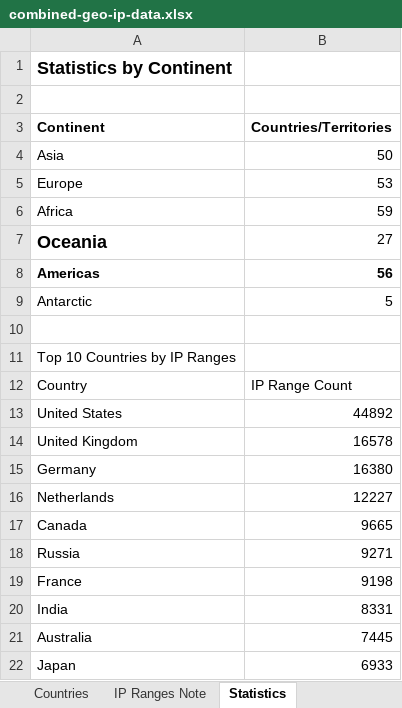
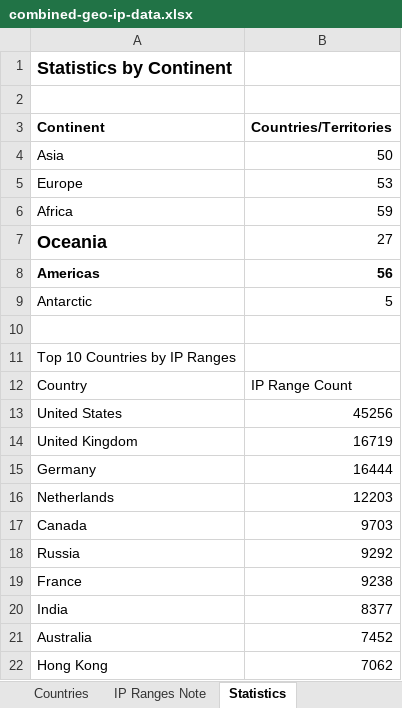
Before and after one commit to Fog3211/geo-ip-generator, an Excel workbook: data/combined-geo-ip-data.xlsx, sheet Statistics, drawn as a sheet; values as stored, in another font and other column widths than the file's, no borders; removed rows and columns are numbered as before the commit, all else as after; the diff names each change by its address in the sheet, - before the commit and + after, or states it on an @@ line.

```diff
--- a/data/combined-geo-ip-data.xlsx (sheet Statistics)
+++ b/data/combined-geo-ip-data.xlsx (sheet Statistics)
-B13 (Countries/Territories): 44892
+B13 (Countries/Territories): 45256
-B14 (Countries/Territories): 16578
+B14 (Countries/Territories): 16719
-B15 (Countries/Territories): 16380
+B15 (Countries/Territories): 16444
-B16 (Countries/Territories): 12227
+B16 (Countries/Territories): 12203
-B17 (Countries/Territories): 9665
+B17 (Countries/Territories): 9703
-B18 (Countries/Territories): 9271
+B18 (Countries/Territories): 9292
-B19 (Countries/Territories): 9198
+B19 (Countries/Territories): 9238
-B20 (Countries/Territories): 8331
+B20 (Countries/Territories): 8377
-B21 (Countries/Territories): 7445
+B21 (Countries/Territories): 7452
-row 22: Japan | 6933
+row 22: Hong Kong | 7062
```
Also changed, not shown: sheet Countries, sheet Summary, sheet IP Ranges Note, 6 other files.
